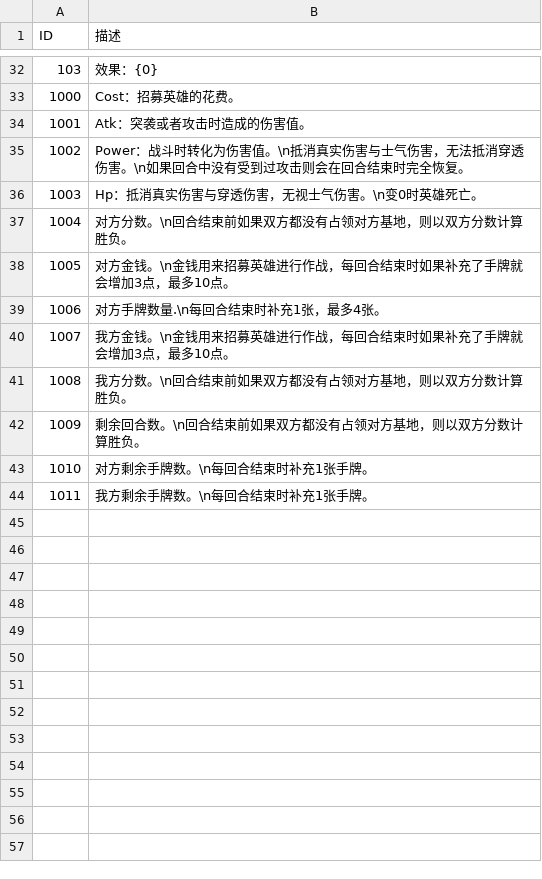
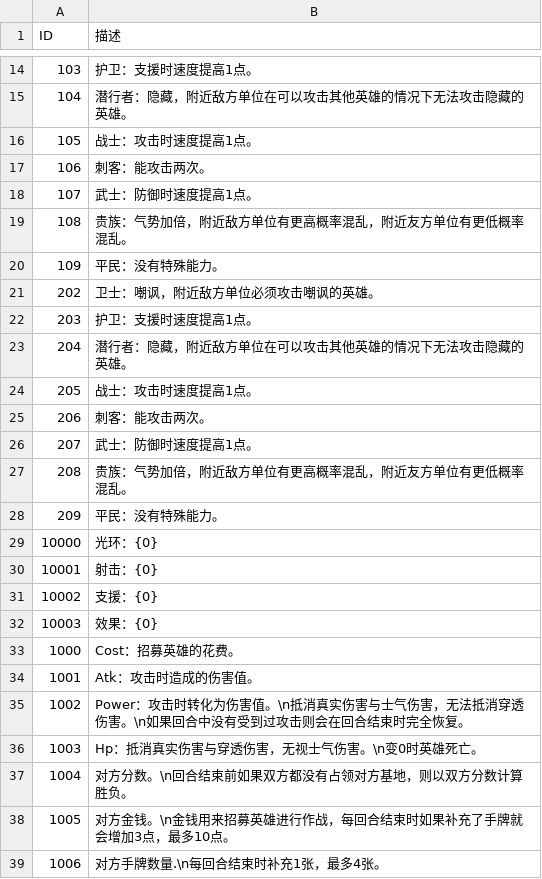
Before and after one commit to PenpenLi/FinalWar_data, a CSV file: csv/desc.csv, drawn as a sheet; only a part is shown, gaps mark what is left out; the shorter side is filled out with more unchanged rows; addresses are those after the commit; the diff covers the shown part only; the diff names each change by its address in the sheet, - before the commit and + after, or states it on an @@ line.

```diff
--- a/csv/desc.csv
+++ b/csv/desc.csv
-B14 (描述): 效果：{0}
+B14 (描述): 护卫：支援时速度提高1点。
+row 15: 104 | 潜行者：隐藏，附近敌方单位在可以攻击其他英雄的情况下无法攻击隐藏的英雄。
+row 16: 105 | 战士：攻击时速度提高1点。
+row 17: 106 | 刺客：能攻击两次。
+row 18: 107 | 武士：防御时速度提高1点。
+row 19: 108 | 贵族：气势加倍，附近敌方单位有更高概率混乱，附近友方单位有更低概率混乱。
+row 20: 109 | 平民：没有特殊能力。
+row 21: 202 | 卫士：嘲讽，附近敌方单位必须攻击嘲讽的英雄。
+row 22: 203 | 护卫：支援时速度提高1点。
+row 23: 204 | 潜行者：隐藏，附近敌方单位在可以攻击其他英雄的情况下无法攻击隐藏的英雄。
+row 24: 205 | 战士：攻击时速度提高1点。
+row 25: 206 | 刺客：能攻击两次。
+row 26: 207 | 武士：防御时速度提高1点。
+row 27: 208 | 贵族：气势加倍，附近敌方单位有更高概率混乱，附近友方单位有更低概率混乱。
+row 28: 209 | 平民：没有特殊能力。
+row 29: 10000 | 光环：{0}
+row 30: 10001 | 射击：{0}
+row 31: 10002 | 支援：{0}
+row 32: 10003 | 效果：{0}
-B34 (描述): Atk：突袭或者攻击时造成的伤害值。
+B34 (描述): Atk：攻击时造成的伤害值。
-B35 (描述): Power：战斗时转化为…
+B35 (描述): Power：攻击时转化为…
```
Also changed, not shown: 18 removed rows and 5 edited cells elsewhere in this file, csv/auraList.csv.
